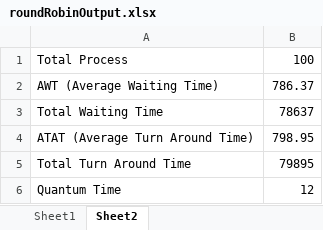
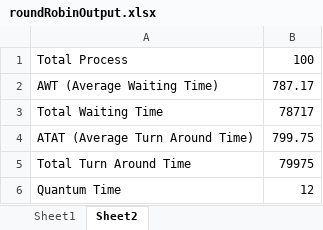
Before and after one commit to Gibekkk/OperatingSystem, an Excel workbook: Data/Output/roundRobinOutput.xlsx, sheet Sheet2, drawn as a sheet; values as stored, in another font and other column widths than the file's, no borders; the diff names each change by its address in the sheet, - before the commit and + after, or states it on an @@ line.

```diff
--- a/Data/Output/roundRobinOutput.xlsx (sheet Sheet2)
+++ b/Data/Output/roundRobinOutput.xlsx (sheet Sheet2)
-B2: 786.37
+B2: 787.17
-B3: 78637
+B3: 78717
-B4: 798.95
+B4: 799.75
-B5: 79895
+B5: 79975
```
Also changed, not shown: sheet Sheet1, Data/Input/debugProcesses.xlsx, Data/Output/fcfsOutput.xlsx, 4 other files.
